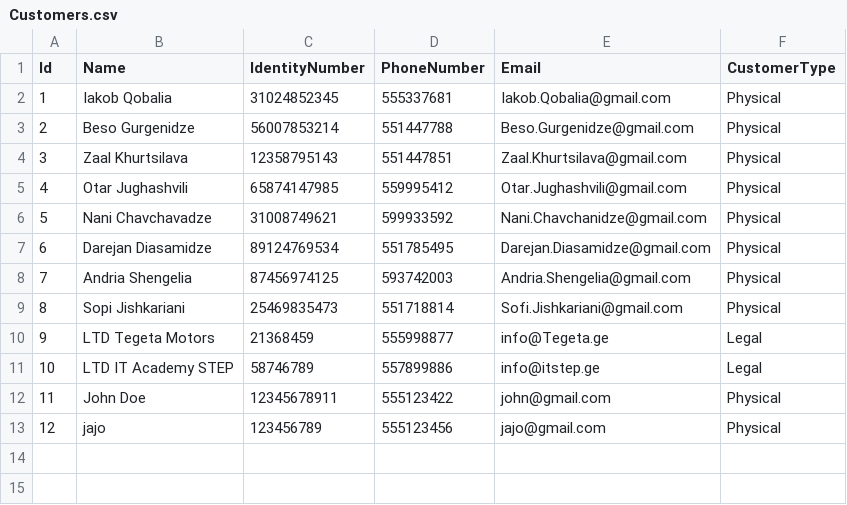
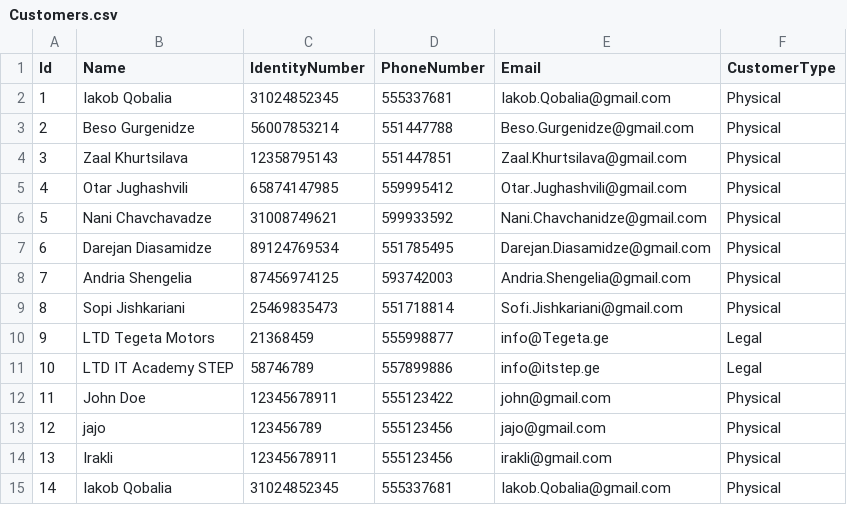
Before and after one commit to IrakliGvishiani/ConsoleApp4, a CSV file: Data/Customers.csv, drawn as a sheet.

```diff
--- a/Data/Customers.csv
+++ b/Data/Customers.csv
@@ -13 +13,3 @@
 12,jajo,123456789,555123456,jajo@gmail.com,Physical
+13,Irakli,12345678911,555123456,irakli@gmail.com,Physical
+14,Iakob Qobalia,31024852345,555337681,Iakob.Qobalia@gmail.com,Physical
```
Also changed, not shown: 9 other files.
